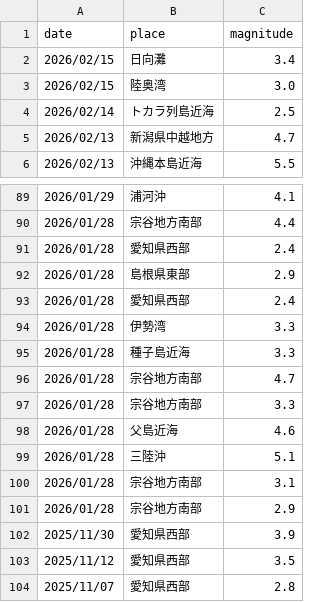
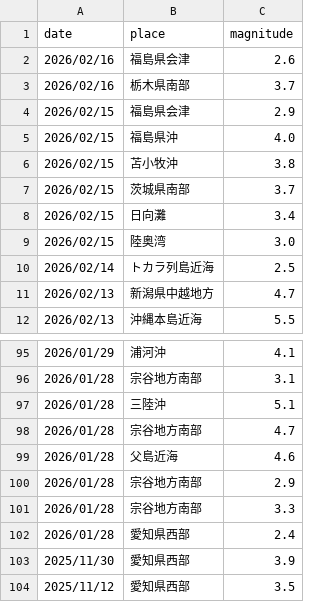
Before and after one commit to nom2025/tsi-prospective-test, a CSV file: 生データ/2010-all.csv, drawn as a sheet; only a part is shown, gaps mark what is left out; the shorter side is filled out with more unchanged rows; the diff covers the shown part only.

```diff
--- a/生データ/2010-all.csv
+++ b/生データ/2010-all.csv
@@ -1,2 +1,8 @@
 date,place,magnitude
+2026/02/16,福島県会津,2.6
+2026/02/16,栃木県南部,3.7
+2026/02/15,福島県会津,2.9
+2026/02/15,福島県沖,4.0
+2026/02/15,苫小牧沖,3.8
+2026/02/15,茨城県南部,3.7
 2026/02/15,日向灘,3.4
@@ -89,14 +95,9 @@
 2026/01/29,浦河沖,4.1
-2026/01/28,宗谷地方南部,4.4
+2026/01/28,宗谷地方南部,3.1
+2026/01/28,三陸沖,5.1
+2026/01/28,宗谷地方南部,4.7
+2026/01/28,父島近海,4.6
+2026/01/28,宗谷地方南部,2.9
+2026/01/28,宗谷地方南部,3.3
 2026/01/28,愛知県西部,2.4
-2026/01/28,島根県東部,2.9
-2026/01/28,愛知県西部,2.4
-2026/01/28,伊勢湾,3.3
-2026/01/28,種子島近海,3.3
-2026/01/28,宗谷地方南部,4.7
-2026/01/28,宗谷地方南部,3.3
-2026/01/28,父島近海,4.6
-2026/01/28,三陸沖,5.1
-2026/01/28,宗谷地方南部,3.1
-2026/01/28,宗谷地方南部,2.9
 2025/11/30,愛知県西部,3.9
```
Also changed, not shown: 38 moved rows elsewhere in this file, 生データ/world-all.csv.
